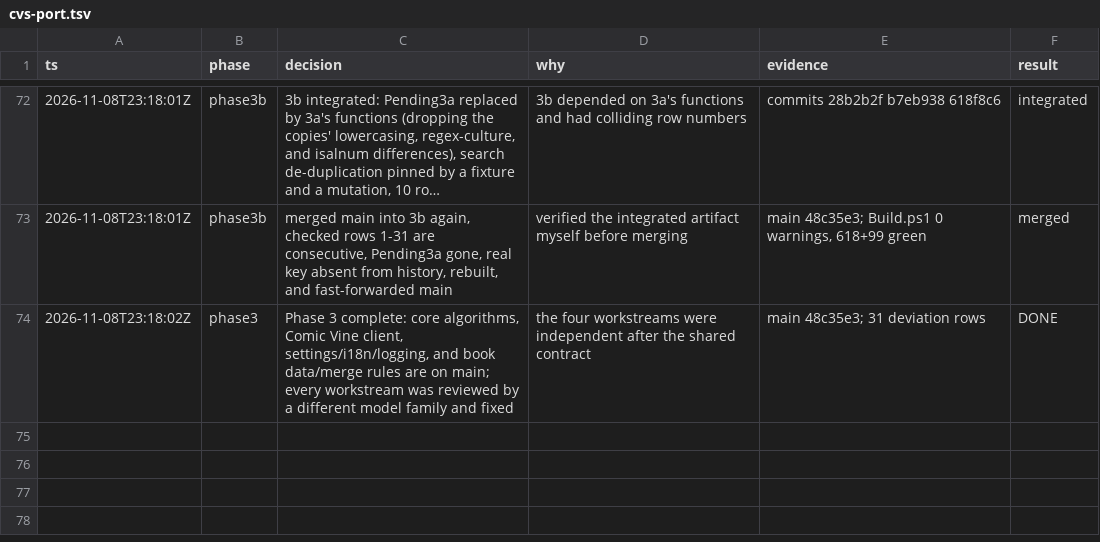
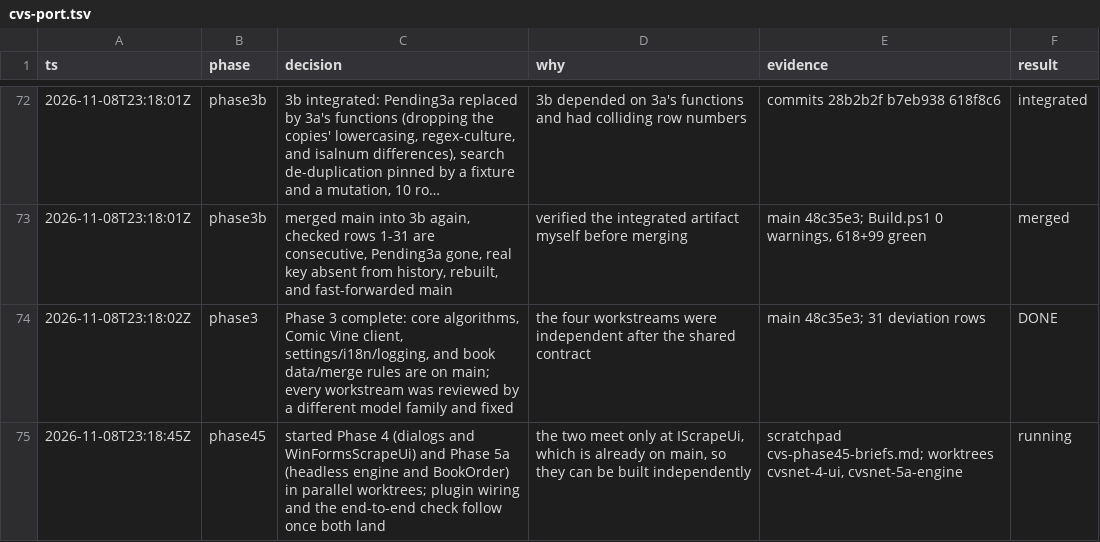
Before and after one commit to WizardsAreNeverLate/ComicApiPluginForComicRack, a TSV file: .audit/cvs-port.tsv, drawn as a sheet; only a part is shown, gaps mark what is left out; long unchanged cells end in …; the diff names each change by its address in the sheet, - before the commit and + after, or states it on an @@ line.

Commit message:
docs: log the start of phases 4 and 5a

```diff
--- a/.audit/cvs-port.tsv
+++ b/.audit/cvs-port.tsv
+row 75: 2026-11-08T23:18:45Z | phase45 | started Phase 4 (dialogs and WinFormsScrapeUi) and Phase 5a (headless engine and BookOrder) in parallel worktrees; plugin wiring and the end-to-end check follow once both land | the two meet only at IScrapeUi, which is already on main, so they can be built independently | scratchpad cvs-phase45-briefs.md; worktrees cvsnet-4-ui, cvsnet-5a-engine | running
```
